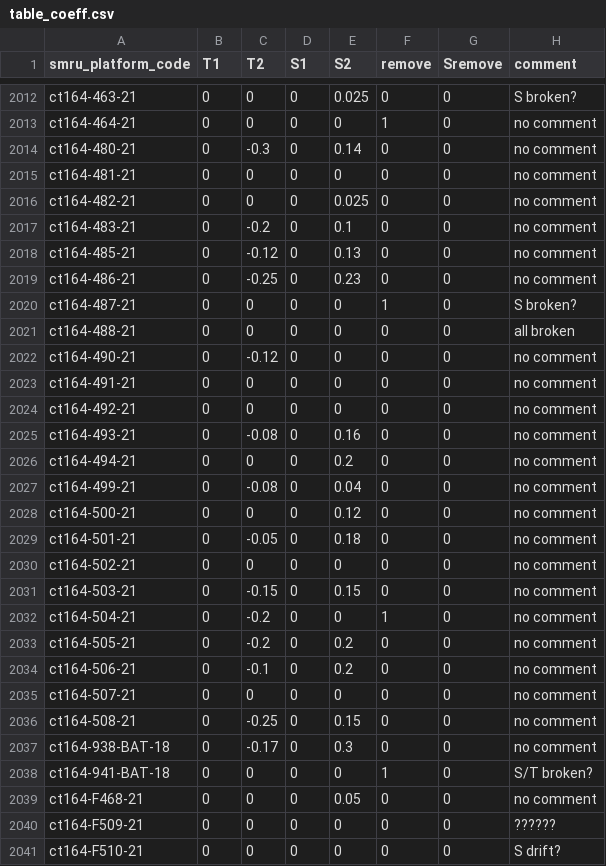
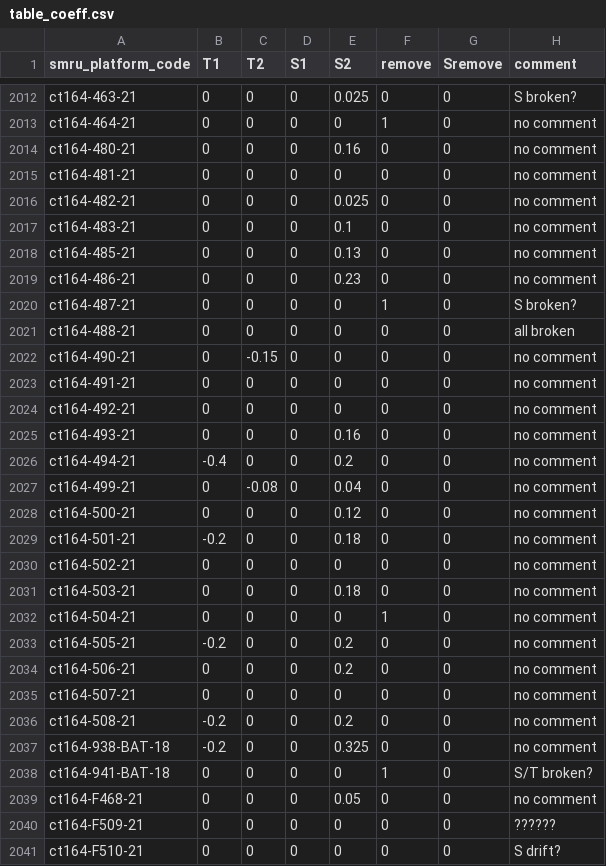
Before and after one commit to fabien-roquet/MEOP_process, a CSV file: table_coeff.csv, drawn as a sheet; only a part is shown, gaps mark what is left out; the diff covers the shown part only.

```diff
--- a/table_coeff.csv
+++ b/table_coeff.csv
@@ -2013,26 +2013,26 @@ ct164-463-21,0,0,0,0.025,0,0,S broken?
 ct164-464-21,0,0,0,0,1,0,no comment
-ct164-480-21,0,-0.3,0,0.14,0,0,no comment
+ct164-480-21,0,0,0,0.16,0,0,no comment
 ct164-481-21,0,0,0,0,0,0,no comment
 ct164-482-21,0,0,0,0.025,0,0,no comment
-ct164-483-21,0,-0.2,0,0.1,0,0,no comment
-ct164-485-21,0,-0.12,0,0.13,0,0,no comment
-ct164-486-21,0,-0.25,0,0.23,0,0,no comment
+ct164-483-21,0,0,0,0.1,0,0,no comment
+ct164-485-21,0,0,0,0.13,0,0,no comment
+ct164-486-21,0,0,0,0.23,0,0,no comment
 ct164-487-21,0,0,0,0,1,0,S broken?
 ct164-488-21,0,0,0,0,0,0,all broken
-ct164-490-21,0,-0.12,0,0,0,0,no comment
+ct164-490-21,0,-0.15,0,0,0,0,no comment
 ct164-491-21,0,0,0,0,0,0,no comment
 ct164-492-21,0,0,0,0,0,0,no comment
-ct164-493-21,0,-0.08,0,0.16,0,0,no comment
-ct164-494-21,0,0,0,0.2,0,0,no comment
+ct164-493-21,0,0,0,0.16,0,0,no comment
+ct164-494-21,-0.4,0,0,0.2,0,0,no comment
 ct164-499-21,0,-0.08,0,0.04,0,0,no comment
 ct164-500-21,0,0,0,0.12,0,0,no comment
-ct164-501-21,0,-0.05,0,0.18,0,0,no comment
+ct164-501-21,-0.2,0,0,0.18,0,0,no comment
 ct164-502-21,0,0,0,0,0,0,no comment
-ct164-503-21,0,-0.15,0,0.15,0,0,no comment
-ct164-504-21,0,-0.2,0,0,1,0,no comment
-ct164-505-21,0,-0.2,0,0.2,0,0,no comment
-ct164-506-21,0,-0.1,0,0.2,0,0,no comment
+ct164-503-21,0,0,0,0.18,0,0,no comment
+ct164-504-21,0,0,0,0,1,0,no comment
+ct164-505-21,-0.2,0,0,0.2,0,0,no comment
+ct164-506-21,0,0,0,0.2,0,0,no comment
 ct164-507-21,0,0,0,0,0,0,no comment
-ct164-508-21,0,-0.25,0,0.15,0,0,no comment
-ct164-938-BAT-18,0,-0.17,0,0.3,0,0,no comment
+ct164-508-21,-0.2,0,0,0.2,0,0,no comment
+ct164-938-BAT-18,-0.2,0,0,0.325,0,0,no comment
 ct164-941-BAT-18,0,0,0,0,1,0,S/T broken?
```
Also changed, not shown: 33 edited cells elsewhere in this file, table_filter.csv, table_salinity_offsets.csv, 1 other file.
